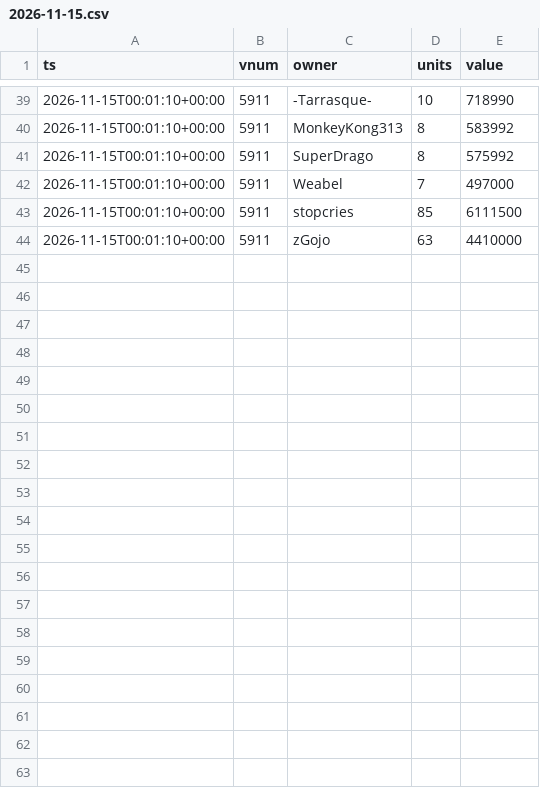
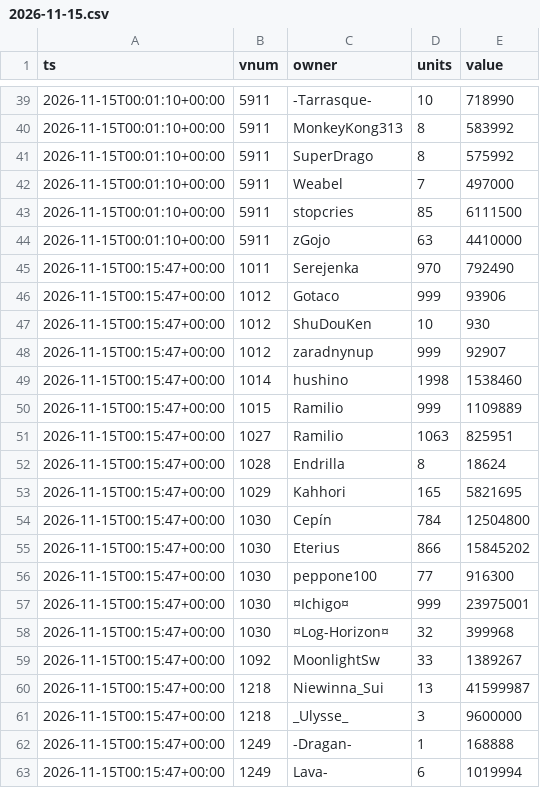
Before and after one commit to SantaCF/nosbazar-tracket, a CSV file: data/owners/2026-11-15.csv, drawn as a sheet; only a part is shown, gaps mark what is left out; the diff covers the shown part only.

```diff
--- a/data/owners/2026-11-15.csv
+++ b/data/owners/2026-11-15.csv
@@ -44 +44,20 @@ ts,vnum,owner,units,value
 2026-11-15T00:01:10+00:00,5911,zGojo,63,4410000
+2026-11-15T00:15:47+00:00,1011,Serejenka,970,792490
+2026-11-15T00:15:47+00:00,1012,Gotaco,999,93906
+2026-11-15T00:15:47+00:00,1012,ShuDouKen,10,930
+2026-11-15T00:15:47+00:00,1012,zaradnynup,999,92907
+2026-11-15T00:15:47+00:00,1014,hushino,1998,1538460
+2026-11-15T00:15:47+00:00,1015,Ramilio,999,1109889
+2026-11-15T00:15:47+00:00,1027,Ramilio,1063,825951
+2026-11-15T00:15:47+00:00,1028,Endrilla,8,18624
+2026-11-15T00:15:47+00:00,1029,Kahhori,165,5821695
+2026-11-15T00:15:47+00:00,1030,Cepín,784,12504800
+2026-11-15T00:15:47+00:00,1030,Eterius,866,15845202
+2026-11-15T00:15:47+00:00,1030,peppone100,77,916300
+2026-11-15T00:15:47+00:00,1030,¤Ichigo¤,999,23975001
+2026-11-15T00:15:47+00:00,1030,¤Log-Horizon¤,32,399968
+2026-11-15T00:15:47+00:00,1092,MoonlightSw,33,1389267
+2026-11-15T00:15:47+00:00,1218,Niewinna_Sui,13,41599987
+2026-11-15T00:15:47+00:00,1218,_Ulysse_,3,9600000
+2026-11-15T00:15:47+00:00,1249,-Dragan-,1,168888
+2026-11-15T00:15:47+00:00,1249,Lava-,6,1019994
```
Also changed, not shown: 18 added rows elsewhere in this file, data/flow.csv, data/latest.csv, 7 other files.
